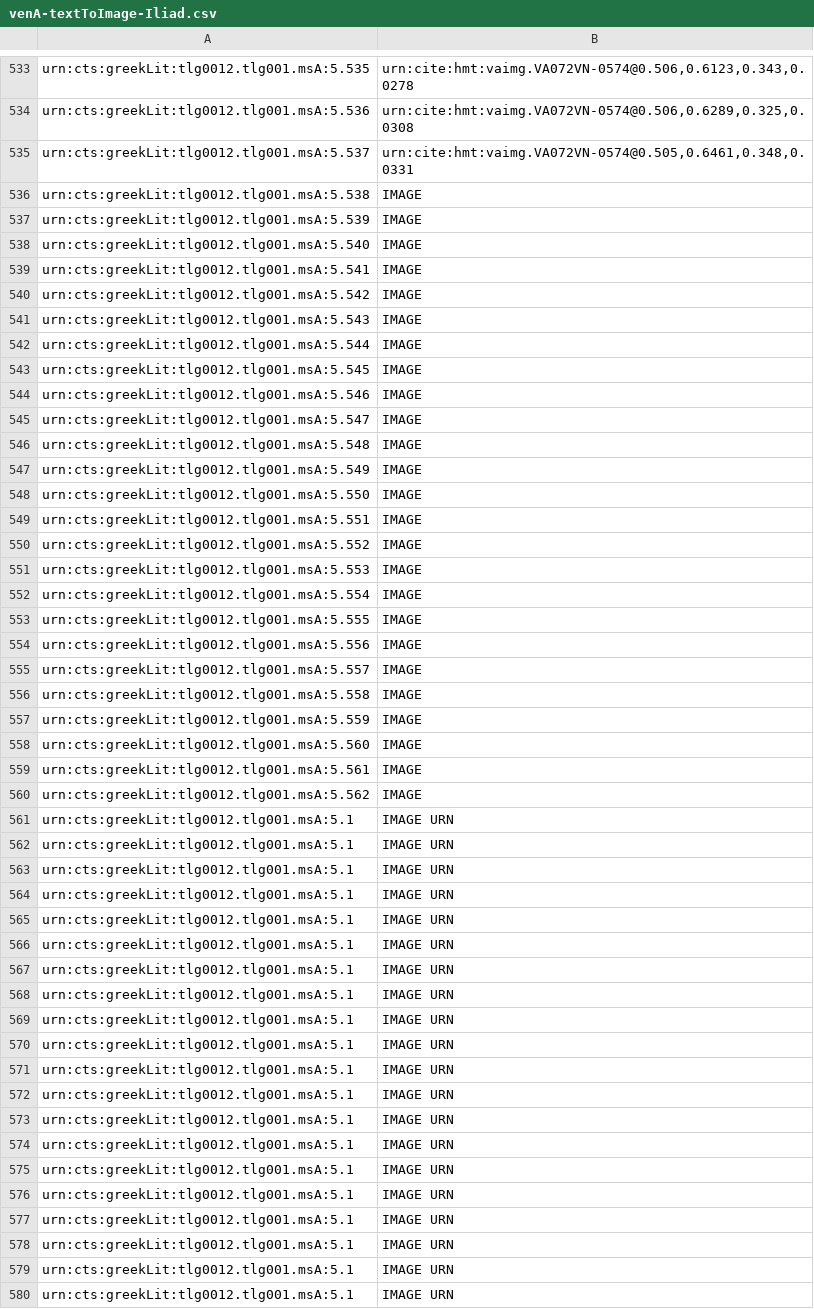
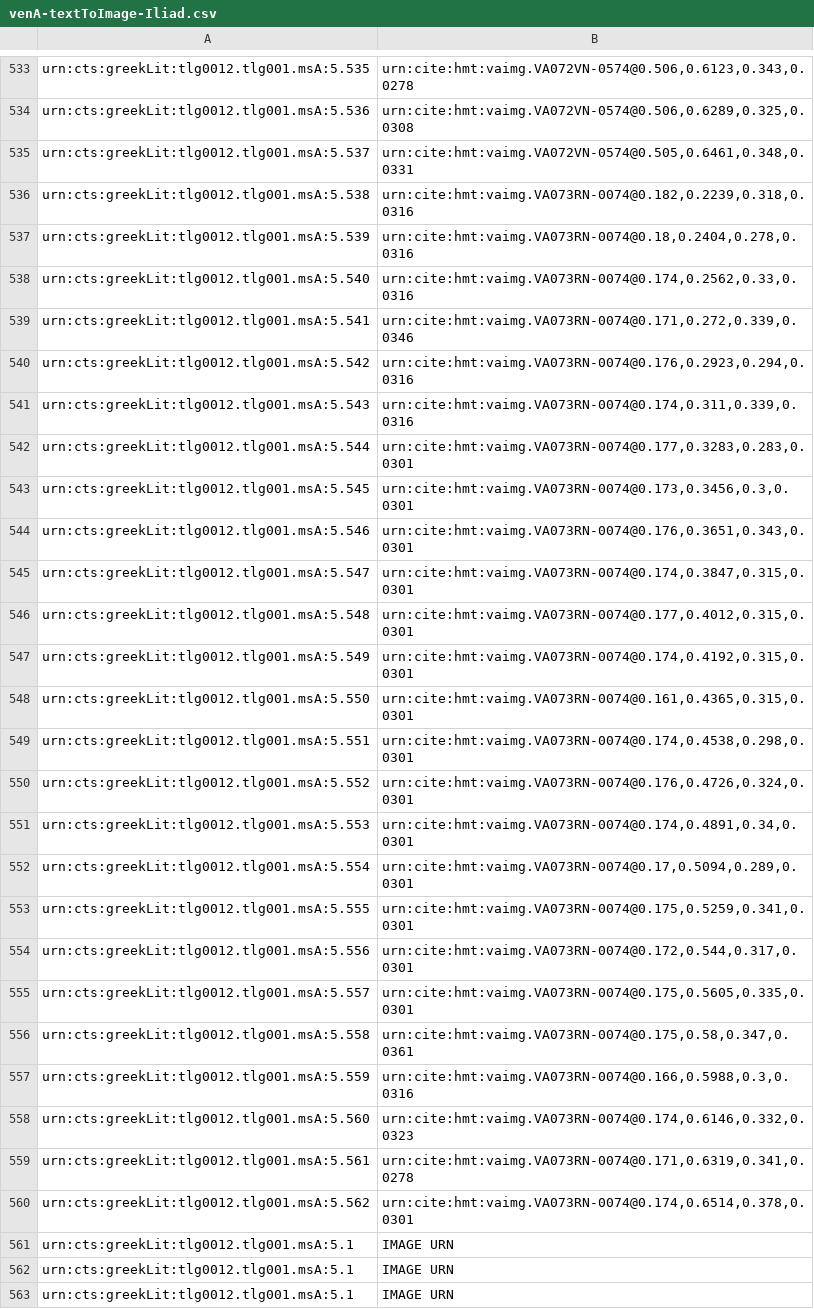
Before and after one commit to hmteditors/alums1, a CSV file: hmt-5/indices/venA-textToImage-Iliad.csv, drawn as a sheet; only a part is shown, gaps mark what is left out; the shorter side is filled out with more unchanged rows.

Commit message:
Update venA-textToImage-Iliad.csv
indexed 73r (5.562)

```diff
--- a/hmt-5/indices/venA-textToImage-Iliad.csv
+++ b/hmt-5/indices/venA-textToImage-Iliad.csv
@@ -535,27 +535,27 @@ urn:cts:greekLit:tlg0012.tlg001.msA:5.536,"urn:cite:hmt:vaimg.VA072VN-0574@0.506
 urn:cts:greekLit:tlg0012.tlg001.msA:5.537,"urn:cite:hmt:vaimg.VA072VN-0574@0.505,0.6461,0.348,0.0331"
-urn:cts:greekLit:tlg0012.tlg001.msA:5.538,"IMAGE"
-urn:cts:greekLit:tlg0012.tlg001.msA:5.539,"IMAGE"
-urn:cts:greekLit:tlg0012.tlg001.msA:5.540,"IMAGE"
-urn:cts:greekLit:tlg0012.tlg001.msA:5.541,"IMAGE"
-urn:cts:greekLit:tlg0012.tlg001.msA:5.542,"IMAGE"
-urn:cts:greekLit:tlg0012.tlg001.msA:5.543,"IMAGE"
-urn:cts:greekLit:tlg0012.tlg001.msA:5.544,"IMAGE"
-urn:cts:greekLit:tlg0012.tlg001.msA:5.545,"IMAGE"
-urn:cts:greekLit:tlg0012.tlg001.msA:5.546,"IMAGE"
-urn:cts:greekLit:tlg0012.tlg001.msA:5.547,"IMAGE"
-urn:cts:greekLit:tlg0012.tlg001.msA:5.548,"IMAGE"
-urn:cts:greekLit:tlg0012.tlg001.msA:5.549,"IMAGE"
-urn:cts:greekLit:tlg0012.tlg001.msA:5.550,"IMAGE"
-urn:cts:greekLit:tlg0012.tlg001.msA:5.551,"IMAGE"
-urn:cts:greekLit:tlg0012.tlg001.msA:5.552,"IMAGE"
-urn:cts:greekLit:tlg0012.tlg001.msA:5.553,"IMAGE"
-urn:cts:greekLit:tlg0012.tlg001.msA:5.554,"IMAGE"
-urn:cts:greekLit:tlg0012.tlg001.msA:5.555,"IMAGE"
-urn:cts:greekLit:tlg0012.tlg001.msA:5.556,"IMAGE"
-urn:cts:greekLit:tlg0012.tlg001.msA:5.557,"IMAGE"
-urn:cts:greekLit:tlg0012.tlg001.msA:5.558,"IMAGE"
-urn:cts:greekLit:tlg0012.tlg001.msA:5.559,"IMAGE"
-urn:cts:greekLit:tlg0012.tlg001.msA:5.560,"IMAGE"
-urn:cts:greekLit:tlg0012.tlg001.msA:5.561,"IMAGE"
-urn:cts:greekLit:tlg0012.tlg001.msA:5.562,"IMAGE"
+urn:cts:greekLit:tlg0012.tlg001.msA:5.538,"urn:cite:hmt:vaimg.VA073RN-0074@0.182,0.2239,0.318,0.0316"
+urn:cts:greekLit:tlg0012.tlg001.msA:5.539,"urn:cite:hmt:vaimg.VA073RN-0074@0.18,0.2404,0.278,0.0316"
+urn:cts:greekLit:tlg0012.tlg001.msA:5.540,"urn:cite:hmt:vaimg.VA073RN-0074@0.174,0.2562,0.33,0.0316"
+urn:cts:greekLit:tlg0012.tlg001.msA:5.541,"urn:cite:hmt:vaimg.VA073RN-0074@0.171,0.272,0.339,0.0346"
+urn:cts:greekLit:tlg0012.tlg001.msA:5.542,"urn:cite:hmt:vaimg.VA073RN-0074@0.176,0.2923,0.294,0.0316"
+urn:cts:greekLit:tlg0012.tlg001.msA:5.543,"urn:cite:hmt:vaimg.VA073RN-0074@0.174,0.311,0.339,0.0316"
+urn:cts:greekLit:tlg0012.tlg001.msA:5.544,"urn:cite:hmt:vaimg.VA073RN-0074@0.177,0.3283,0.283,0.0301"
+urn:cts:greekLit:tlg0012.tlg001.msA:5.545,"urn:cite:hmt:vaimg.VA073RN-0074@0.173,0.3456,0.3,0.0301"
+urn:cts:greekLit:tlg0012.tlg001.msA:5.546,"urn:cite:hmt:vaimg.VA073RN-0074@0.176,0.3651,0.343,0.0301"
+urn:cts:greekLit:tlg0012.tlg001.msA:5.547,"urn:cite:hmt:vaimg.VA073RN-0074@0.174,0.3847,0.315,0.0301"
+urn:cts:greekLit:tlg0012.tlg001.msA:5.548,"urn:cite:hmt:vaimg.VA073RN-0074@0.177,0.4012,0.315,0.0301"
+urn:cts:greekLit:tlg0012.tlg001.msA:5.549,"urn:cite:hmt:vaimg.VA073RN-0074@0.174,0.4192,0.315,0.0301"
+urn:cts:greekLit:tlg0012.tlg001.msA:5.550,"urn:cite:hmt:vaimg.VA073RN-0074@0.161,0.4365,0.315,0.0301"
+urn:cts:greekLit:tlg0012.tlg001.msA:5.551,"urn:cite:hmt:vaimg.VA073RN-0074@0.174,0.4538,0.298,0.0301"
+urn:cts:greekLit:tlg0012.tlg001.msA:5.552,"urn:cite:hmt:vaimg.VA073RN-0074@0.176,0.4726,0.324,0.0301"
+urn:cts:greekLit:tlg0012.tlg001.msA:5.553,"urn:cite:hmt:vaimg.VA073RN-0074@0.174,0.4891,0.34,0.0301"
+urn:cts:greekLit:tlg0012.tlg001.msA:5.554,"urn:cite:hmt:vaimg.VA073RN-0074@0.17,0.5094,0.289,0.0301"
+urn:cts:greekLit:tlg0012.tlg001.msA:5.555,"urn:cite:hmt:vaimg.VA073RN-0074@0.175,0.5259,0.341,0.0301"
+urn:cts:greekLit:tlg0012.tlg001.msA:5.556,"urn:cite:hmt:vaimg.VA073RN-0074@0.172,0.544,0.317,0.0301"
+urn:cts:greekLit:tlg0012.tlg001.msA:5.557,"urn:cite:hmt:vaimg.VA073RN-0074@0.175,0.5605,0.335,0.0301"
+urn:cts:greekLit:tlg0012.tlg001.msA:5.558,"urn:cite:hmt:vaimg.VA073RN-0074@0.175,0.58,0.347,0.0361"
+urn:cts:greekLit:tlg0012.tlg001.msA:5.559,"urn:cite:hmt:vaimg.VA073RN-0074@0.166,0.5988,0.3,0.0316"
+urn:cts:greekLit:tlg0012.tlg001.msA:5.560,"urn:cite:hmt:vaimg.VA073RN-0074@0.174,0.6146,0.332,0.0323"
+urn:cts:greekLit:tlg0012.tlg001.msA:5.561,"urn:cite:hmt:vaimg.VA073RN-0074@0.171,0.6319,0.341,0.0278"
+urn:cts:greekLit:tlg0012.tlg001.msA:5.562,"urn:cite:hmt:vaimg.VA073RN-0074@0.174,0.6514,0.378,0.0301"
 urn:cts:greekLit:tlg0012.tlg001.msA:5.1,"IMAGE URN"
```
